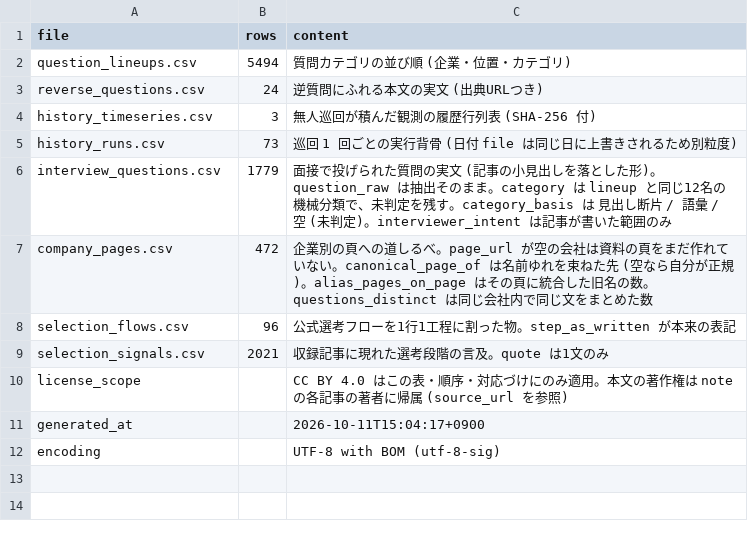
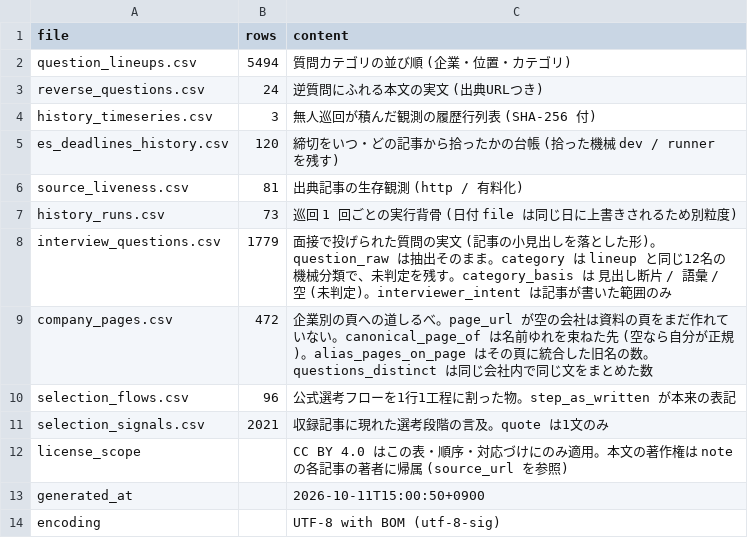
Before and after one commit to part676392/dsh-money-engine, a CSV file: exports/manifest.csv, drawn as a sheet.

Commit message:
history 台帳 2 本をお店の商品に載せた。5 の『歴史スナップショット一式』の中に履歴 CSV が 1 本しか無く、この 2 巡間で作った締切台帳と出典生存観測が店に出ていなかった。manifest に実測行数で接続: es_deadlines_history.csv 120 行 / source_liveness.csv 81 行 (check_source_liveness.py に write_csv を足して exports へ出すようにした)。説明文の『機械別の機番つき』が日本語として変なので『拾った機械 dev / runner を残す』に直した

```diff
--- a/exports/manifest.csv
+++ b/exports/manifest.csv
@@ -4,2 +4,4 @@ reverse_questions.csv,24,逆質問にふれる本文の実文 (出典URLつき)
 history_timeseries.csv,3,無人巡回が積んだ観測の履歴行列表 (SHA-256 付)
+es_deadlines_history.csv,120,締切をいつ・どの記事から拾ったかの台帳 (拾った機械 dev / runner を残す)
+source_liveness.csv,81,出典記事の生存観測 (http / 有料化)
 history_runs.csv,73,巡回 1 回ごとの実行背骨 (日付 file は同じ日に上書きされるため別粒度)
@@ -10,3 +12,3 @@ selection_signals.csv,2021,収録記事に現れた選考段階の言及。quote
 license_scope,,CC BY 4.0 はこの表・順序・対応づけにのみ適用。本文の著作権は note の各記事の著者に帰属 (source_url を参照)
-generated_at,,2026-10-11T15:04:17+0900
+generated_at,,2026-10-11T15:00:50+0900
 encoding,,UTF-8 with BOM (utf-8-sig)
```
Also changed, not shown: 4 other files.
